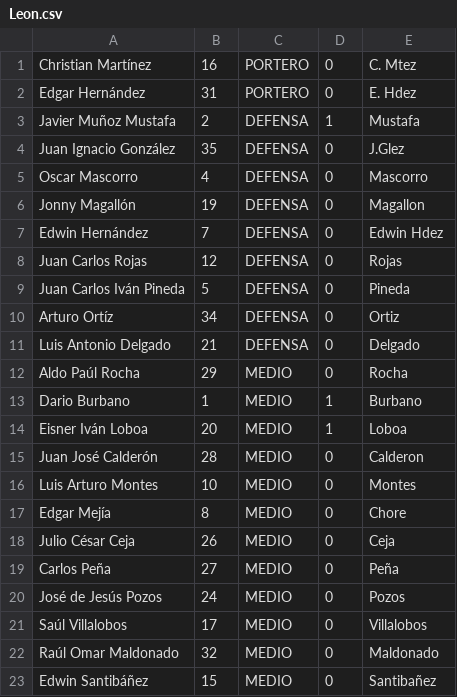
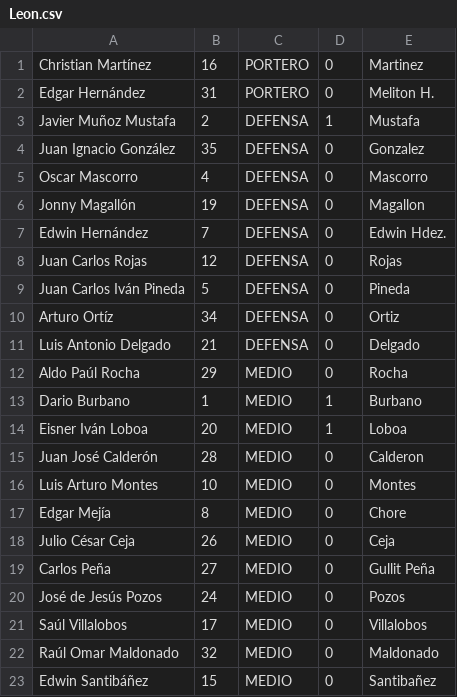
Before and after one commit to Vibebrand/FutApp, a CSV file: Leon.csv, drawn as a sheet; only a part is shown.

```diff
--- a/Leon.csv
+++ b/Leon.csv
@@ -1,8 +1,8 @@
-Christian Martínez,16,PORTERO,0,C. Mtez
-Edgar  Hernández,31,PORTERO,0,E. Hdez
+Christian Martínez,16,PORTERO,0,Martinez
+Edgar  Hernández,31,PORTERO,0,Meliton H.
 Javier Muñoz Mustafa,2,DEFENSA,1,Mustafa
-Juan Ignacio González,35,DEFENSA,0,J.Glez
+Juan Ignacio González,35,DEFENSA,0,Gonzalez
 Oscar  Mascorro,4,DEFENSA,0,Mascorro
  Jonny Magallón,19,DEFENSA,0,Magallon
-Edwin Hernández,7,DEFENSA,0,Edwin Hdez
+Edwin Hernández,7,DEFENSA,0,Edwin Hdez.
  Juan Carlos Rojas,12,DEFENSA,0,Rojas
@@ -18,3 +18,3 @@ Edgar Mejía,8,MEDIO,0,Chore
  Julio César Ceja,26,MEDIO,0,Ceja
- Carlos  Peña,27,MEDIO,0,Peña
+ Carlos  Peña,27,MEDIO,0,Gullit Peña
  José de Jesús Pozos,24,MEDIO,0,Pozos
```
Also changed, not shown: Pachuca.csv, Pumas.csv, 17 other files.
